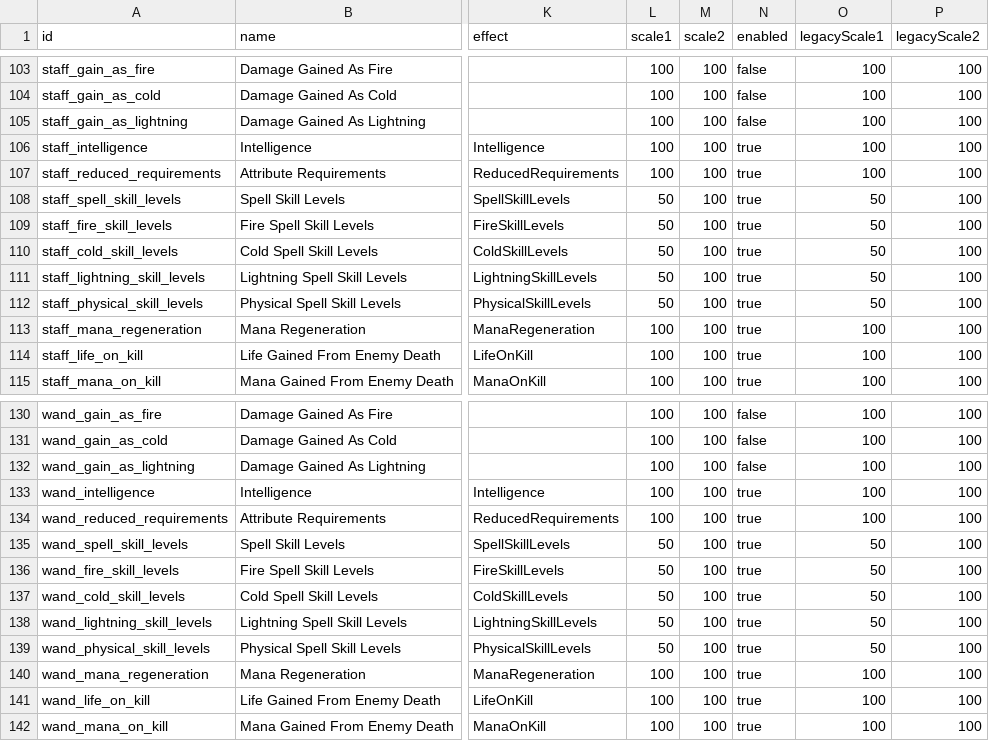
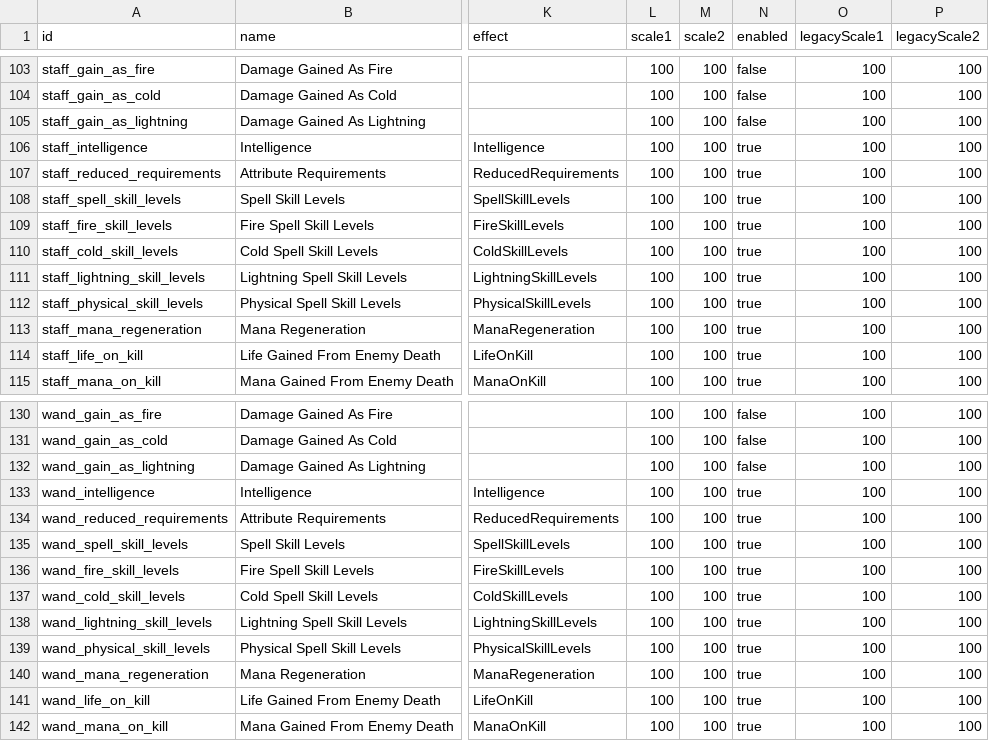
Before and after one commit to Crusher87/DevilutionX, a TSV file: mods/poe2/txtdata/poe2/modifier_families.tsv, drawn as a sheet; only a part is shown, gaps mark what is left out; the diff names each change by its address in the sheet, - before the commit and + after, or states it on an @@ line.

```diff
--- a/mods/poe2/txtdata/poe2/modifier_families.tsv
+++ b/mods/poe2/txtdata/poe2/modifier_families.tsv
-L108:L112 (scale1): 50
+L108:L112 (scale1): 100
-O108:O112 (legacyScale1): 50
+O108:O112 (legacyScale1): 100
-L135:L139 (scale1): 50
+L135:L139 (scale1): 100
-O135:O139 (legacyScale1): 50
+O135:O139 (legacyScale1): 100
```
Also changed, not shown: mods/poe2/txtdata/items/itemdat.tsv, 18 other files.
